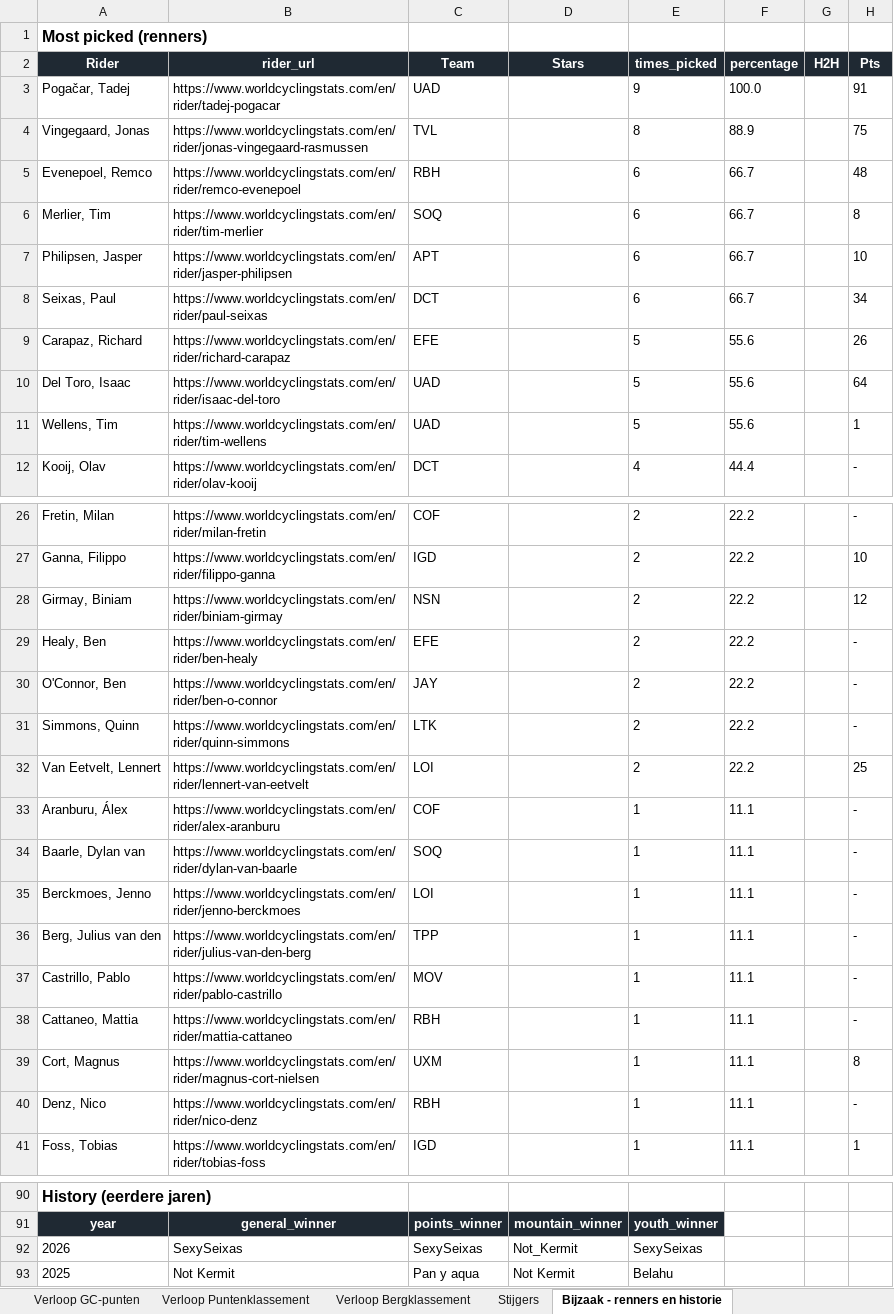
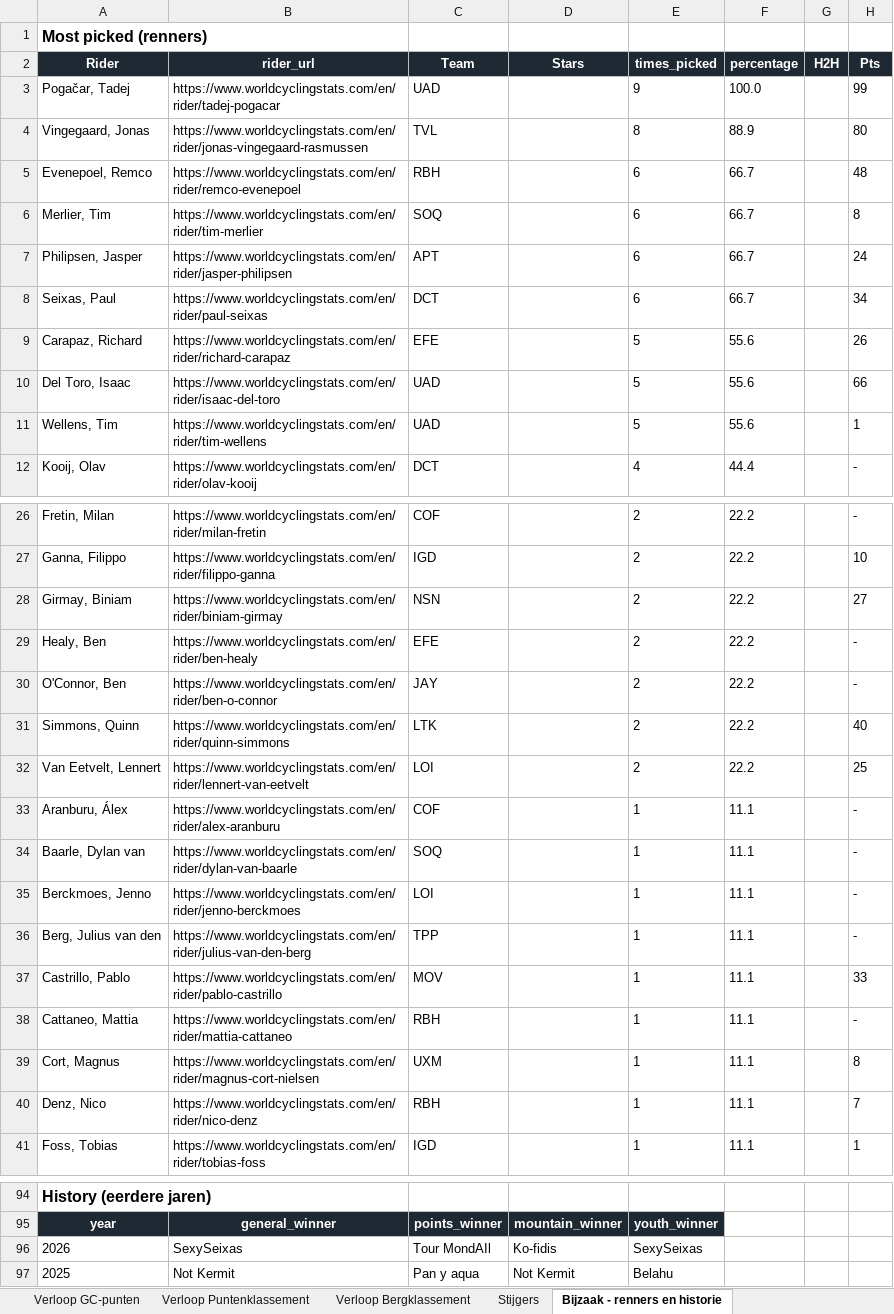
Before and after one commit to Timbrowne111/tdf-fantasy-league-2026, an Excel workbook: data/dashboard.xlsx, sheet Bijzaak - renners en historie, drawn as a sheet; only a part is shown, gaps mark what is left out; values as stored, in another font and other column widths than the file's, no borders; addresses are those after the commit; the diff covers the shown part only; the diff names each change by its address in the sheet, - before the commit and + after, or states it on an @@ line.

```diff
--- a/data/dashboard.xlsx (sheet Bijzaak - renners en historie)
+++ b/data/dashboard.xlsx (sheet Bijzaak - renners en historie)
-H3 (Pts): 91
+H3 (Pts): 99
-H4 (Pts): 75
+H4 (Pts): 80
-H7 (Pts): 10
+H7 (Pts): 24
-H10 (Pts): 64
+H10 (Pts): 66
-H28 (Pts): 12
+H28 (Pts): 27
-H31 (Pts): -
+H31 (Pts): 40
-H37 (Pts): -
+H37 (Pts): 33
-H40 (Pts): -
+H40 (Pts): 7
-C96 (Team): SexySeixas
+C96 (Team): Tour MondAIl
-D96 (Stars): Not_Kermit
+D96 (Stars): Ko-fidis
```
Also changed, not shown: 8 added rows, 4 removed rows and 6 edited cells elsewhere in this sheet, sheet Overzicht, sheet Stijgers, sheet Verloop GC-punten, sheet STAR Verloop Algemeen (Pts), sheet Verloop Puntenklassement, sheet Verloop Bergklassement, charts or pictures, 1 other file.
